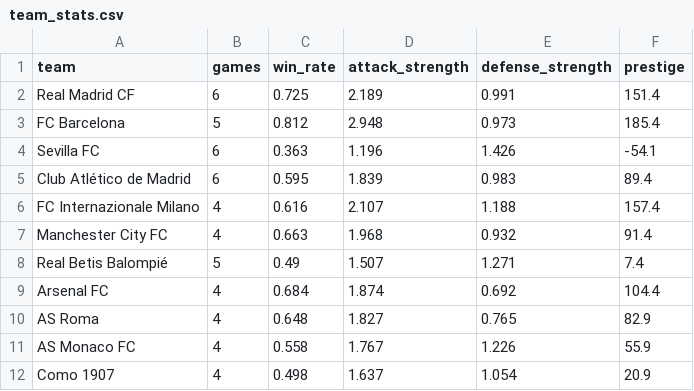
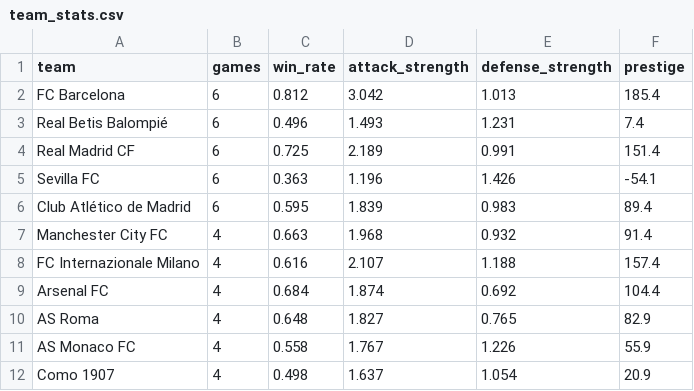
Before and after one commit to k1yuse/fotdata-api, a CSV file: fotdata_model/team_stats.csv, drawn as a sheet; only a part is shown; the diff covers the shown part only.

```diff
--- a/fotdata_model/team_stats.csv
+++ b/fotdata_model/team_stats.csv
@@ -1,9 +1,9 @@
 team,games,win_rate,attack_strength,defense_strength,prestige
+FC Barcelona,6,0.812,3.042,1.013,185.4
+Real Betis Balompié,6,0.496,1.493,1.231,7.4
 Real Madrid CF,6,0.725,2.189,0.991,151.4
-FC Barcelona,5,0.812,2.948,0.973,185.4
 Sevilla FC,6,0.363,1.196,1.426,-54.1
 Club Atlético de Madrid,6,0.595,1.839,0.983,89.4
+Manchester City FC,4,0.663,1.968,0.932,91.4
 FC Internazionale Milano,4,0.616,2.107,1.188,157.4
-Manchester City FC,4,0.663,1.968,0.932,91.4
-Real Betis Balompié,5,0.49,1.507,1.271,7.4
 Arsenal FC,4,0.684,1.874,0.692,104.4
```
Also changed, not shown: 1 added row, 1 removed row, 31 moved rows and 4 edited cells elsewhere in this file, fotdata_model/all_matches.csv, 6 other files.
